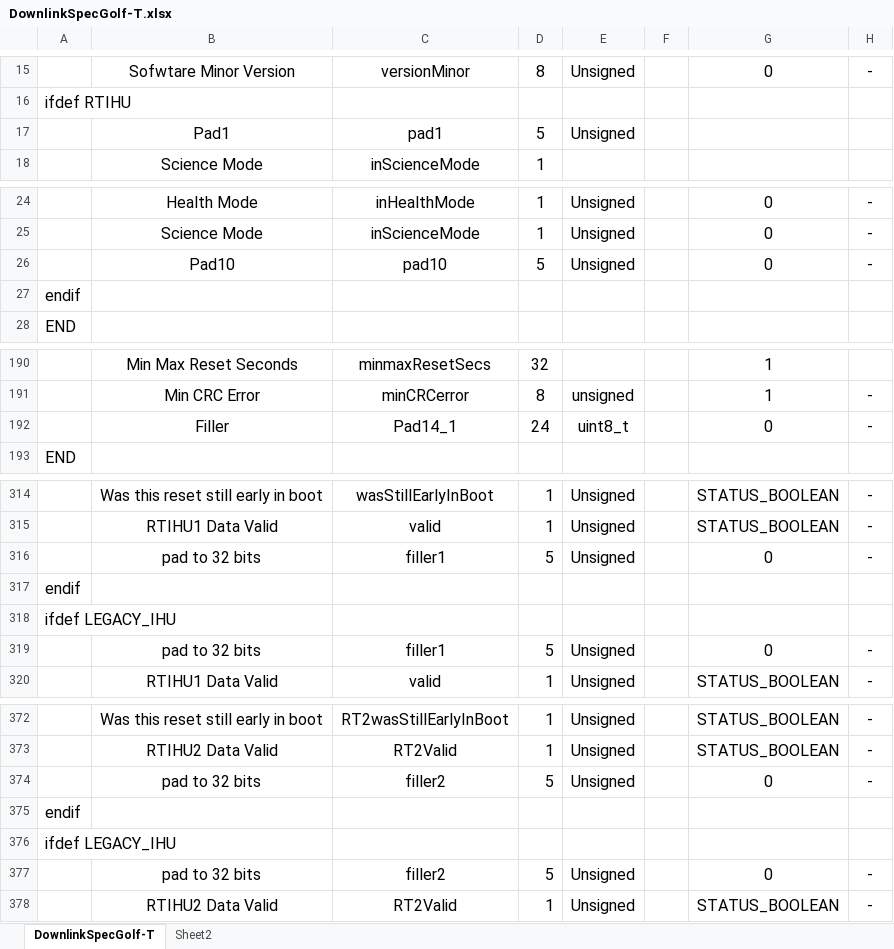
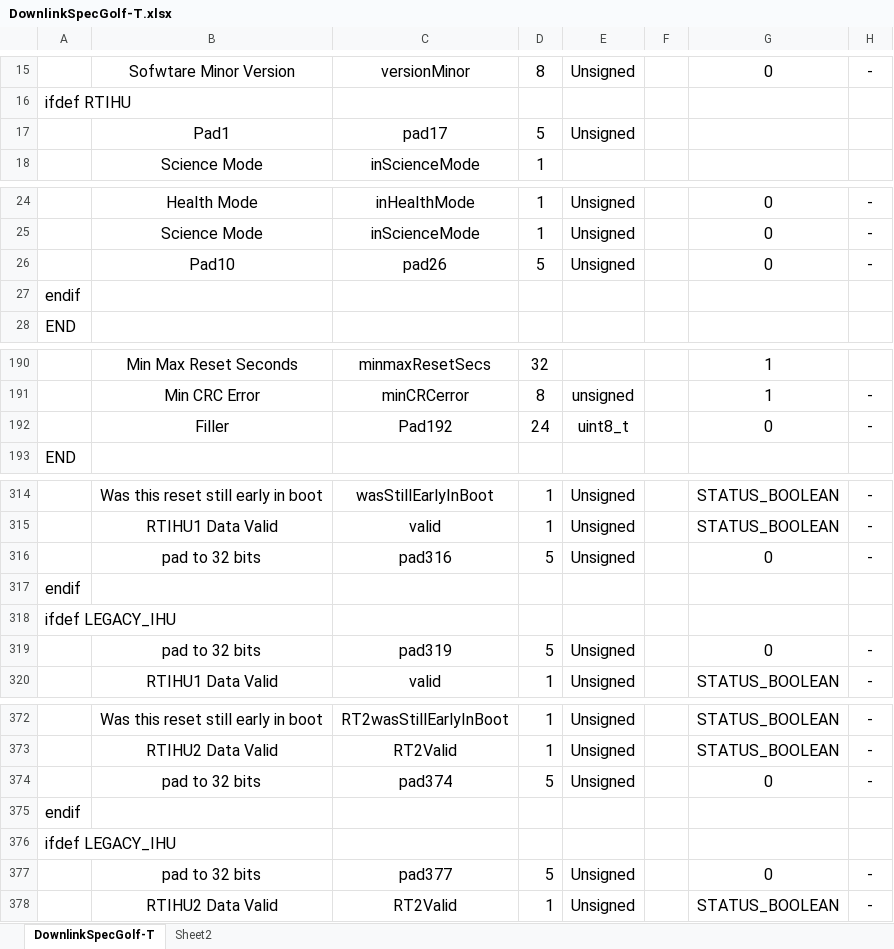
Before and after one commit to ac2cz/FoxTelem, an Excel workbook: genSpacecraft/DownlinkSpecGolf-T.xlsx, sheet DownlinkSpecGolf-T, drawn as a sheet; only a part is shown, gaps mark what is left out; values as stored, in another font and other column widths than the file's, no borders; the diff covers the shown part only; the diff names each change by its address in the sheet, - before the commit and + after, or states it on an @@ line.

Commit message:
Fix (again) the pad bit names
Now I'm using the spreadsheet line number as part of the pad name to avoid
duplicates

```diff
--- a/genSpacecraft/DownlinkSpecGolf-T.xlsx (sheet DownlinkSpecGolf-T)
+++ b/genSpacecraft/DownlinkSpecGolf-T.xlsx (sheet DownlinkSpecGolf-T)
-C17: pad1
+C17: pad17
-C26: pad10
+C26: pad26
-C192: Pad14_1
+C192: Pad192
-C316: filler1
+C316: pad316
-C319: filler1
+C319: pad319
-C374: filler2
+C374: pad374
-C377: filler2
+C377: pad377
```
Also changed, not shown: 8 edited cells elsewhere in this sheet, genSpacecraft/DownlinkSpecLTM.xlsx, 11 other files.
